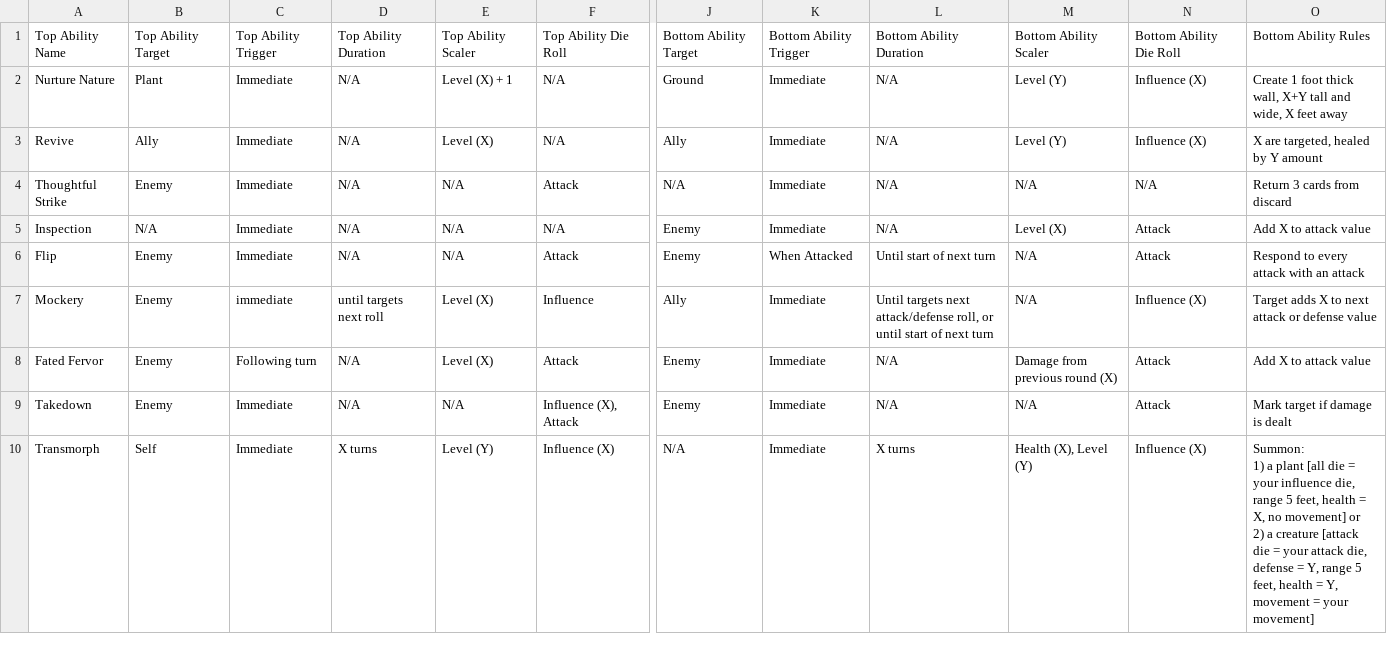
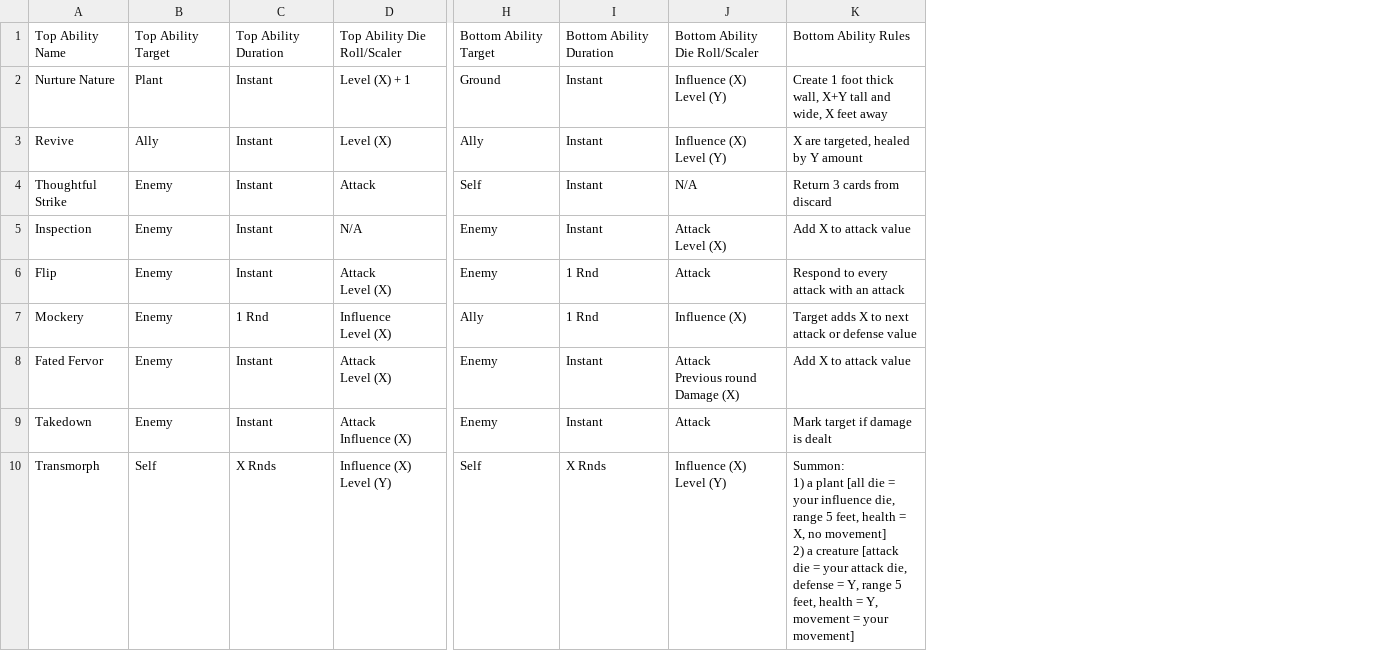
Before and after one commit to isabella232/TableTopRolePlaying_Squib, a CSV file: tactile_tabletop/Action Cards - CharacterCards.csv, drawn as a sheet; only a part is shown, gaps mark what is left out; removed rows and columns are numbered as before the commit, all else as after; ↵ is a line break in a cell; the diff covers the shown part only; the diff names each change by its address in the sheet, - before the commit and + after, or states it on an @@ line.

Commit message:
latest csv

```diff
--- a/tactile_tabletop/Action Cards - CharacterCards.csv
+++ b/tactile_tabletop/Action Cards - CharacterCards.csv
-column C, rows 1-10: Top Ability Trigger | Immediate | Immediate | Immediate | Immediate | Immediate | immediate | Following turn | Immediate | Immediate
-column D, rows 1-10: Top Ability Duration | N/A | N/A | N/A | N/A | N/A | until targets next roll | N/A | N/A | X turns
-column E, rows 1-10: Top Ability Scaler | Level (X) + 1 | Level (X) | N/A | N/A | N/A | Level (X) | Level (X) | N/A | Level (Y)
+column C, rows 1-10: Top Ability Duration | Instant | Instant | Instant | Instant | Instant | 1 Rnd | Instant | Instant | X Rnds
-column K, rows 1-10: Bottom Ability Trigger | Immediate | Immediate | Immediate | Immediate | When Attacked | Immediate | Immediate | Immediate | Immediate
-column L, rows 1-10: Bottom Ability Duration | N/A | N/A | N/A | N/A | Until start of next turn | Until targets next attack/defense roll, or until start of next turn | N/A | N/A | X turns
-column M, rows 1-10: Bottom Ability Scaler | Level (Y) | Level (Y) | N/A | Level (X) | N/A | N/A | Damage from previous round (X) | N/A | Health (X), Level (Y)
+column I, rows 1-10: Bottom Ability Duration | Instant | Instant | Instant | Instant | 1 Rnd | 1 Rnd | Instant | Instant | X Rnds
-D1: Top Ability Die Roll
+D1: Top Ability Die Roll/Scaler
-J1: Bottom Ability Die Roll
+J1: Bottom Ability Die Roll/Scaler
-D2: N/A
+D2: Level (X) + 1
-J2:J3: Influence (X)
+J2:J3: Influence (X) ↵ Level (Y)
-D3: N/A
+D3: Level (X)
-H4: N/A
+H4: Self
-B5: N/A
+B5: Enemy
-J5: Attack
+J5: Attack ↵ Level (X)
-D6: Attack
+D6: Attack ↵ Level (X)
-D7: Influence
+D7: Influence ↵ Level (X)
-D8: Attack
+D8: Attack ↵ Level (X)
-J8: Attack
+J8: Attack ↵ Previous round Damage (X)
-D9: Influence (X), Attack
+D9: Attack ↵ Influence (X)
-D10: Influence (X)
+D10: Influence (X) ↵ Level (Y)
-H10: N/A
+H10: Self
-J10: Influence (X)
+J10: Influence (X) ↵ Level (Y)
-K10: …no movement] or ↵ 2) a…
+K10: …no movement] ↵ 2) a…
```
Also changed, not shown: 27 edited cells elsewhere in this file.
